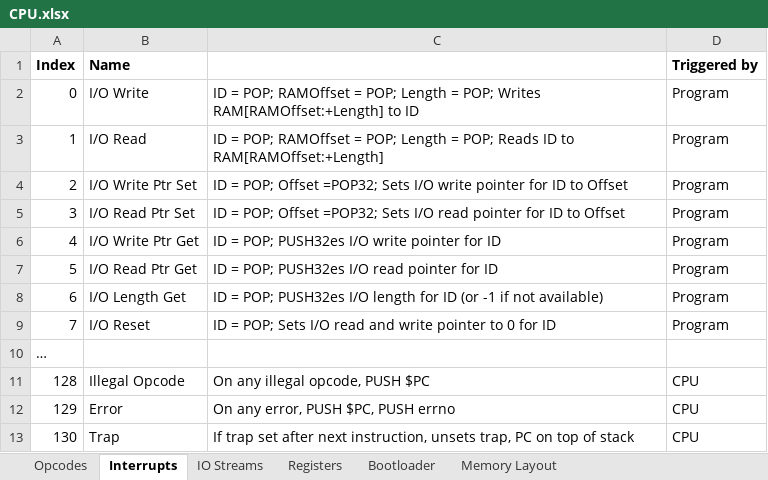
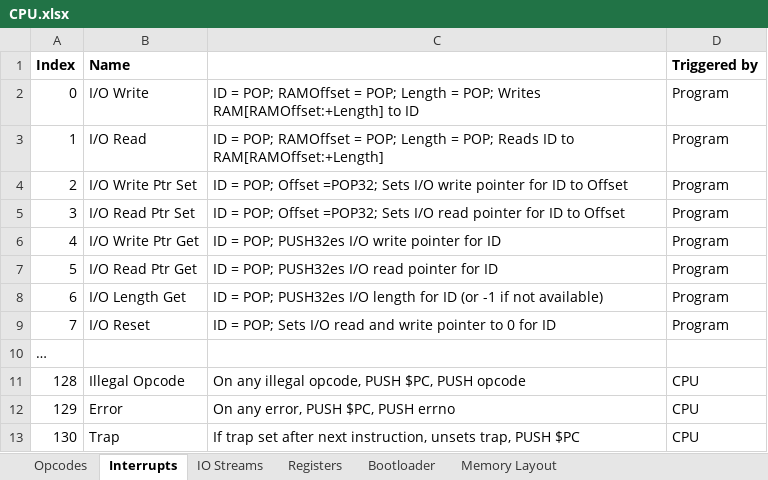
Before and after one commit to Doridian/HackCPU, an Excel workbook: docs/CPU.xlsx, sheet Interrupts, drawn as a sheet; values as stored, in another font and other column widths than the file's, no borders; the diff names each change by its address in the sheet, - before the commit and + after, or states it on an @@ line.

Commit message:
docs

```diff
--- a/docs/CPU.xlsx (sheet Interrupts)
+++ b/docs/CPU.xlsx (sheet Interrupts)
-C11: On any illegal opcode, PUSH $PC
+C11: On any illegal opcode, PUSH $PC, PUSH opcode
-C13: …unsets trap, PC on top of stack
+C13: …unsets trap, PUSH $PC
```
